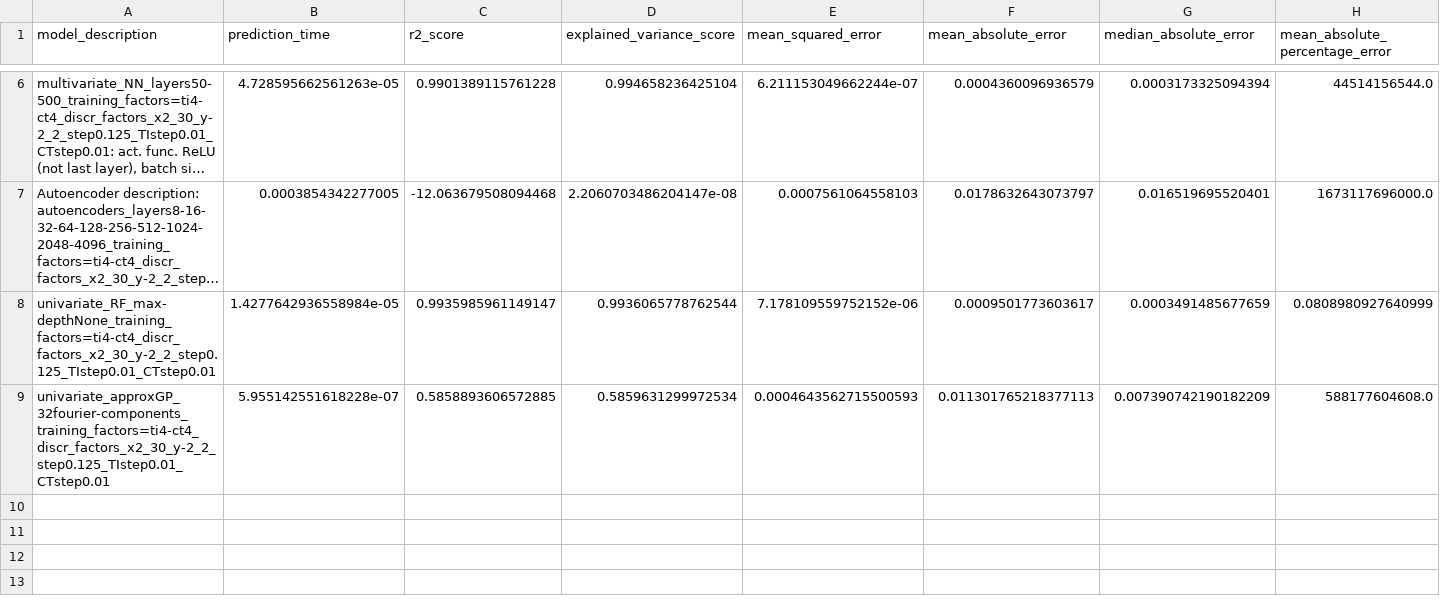
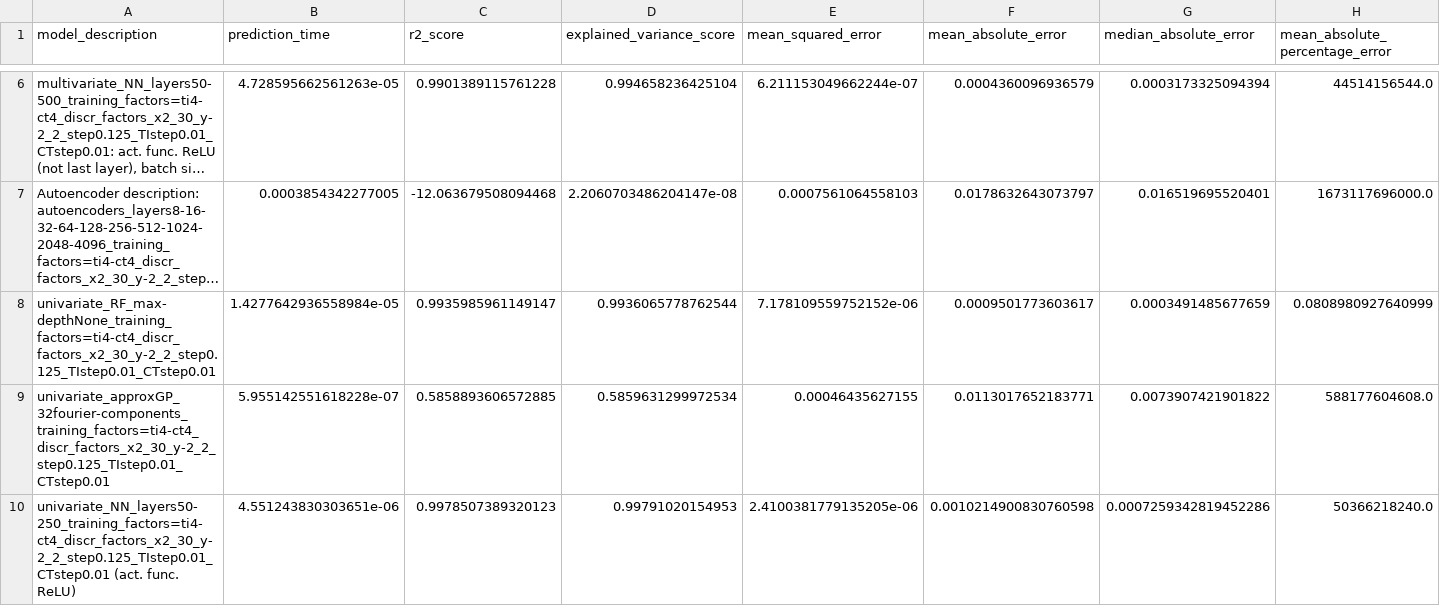
Before and after one commit to NiccoloMorabito/Ainslie-surrogate, a CSV file: results.csv, drawn as a sheet; only a part is shown, gaps mark what is left out; long unchanged cells end in …; rows hold the shown columns only; the diff names each change by its address in the sheet, - before the commit and + after, or states it on an @@ line.

Commit message:
Results with univariate NN

```diff
--- a/results.csv
+++ b/results.csv
-E9 (mean_squared_error): 0.0004643562715500593
+E9 (mean_squared_error): 0.00046435627155
-F9 (mean_absolute_error): 0.011301765218377113
+F9 (mean_absolute_error): 0.0113017652183771
-G9 (median_absolute_error): 0.007390742190182209
+G9 (median_absolute_error): 0.0073907421901822
+row 10: univariate_NN_layers50-250_training_factors=ti4-ct4_discr_factors_x2_30_y-2_2_step0.125_TIstep0.01_CTstep0.01 (act. func. ReLU) | 4.551243830303651e-06 | 0.9978507389320123 | 0.99791020154953 | 2.4100381779135205e-06 | 0.0010214900830760598 | 0.0007259342819452286 | 50366218240.0
```
Also changed, not shown: 3 other files.
